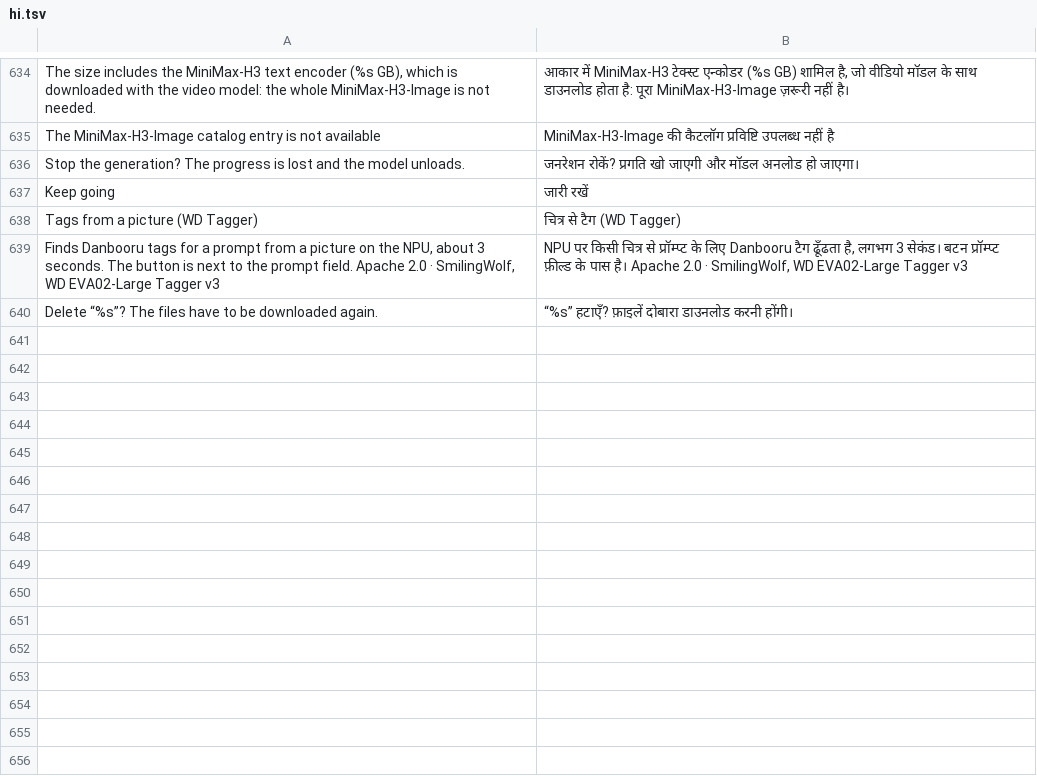
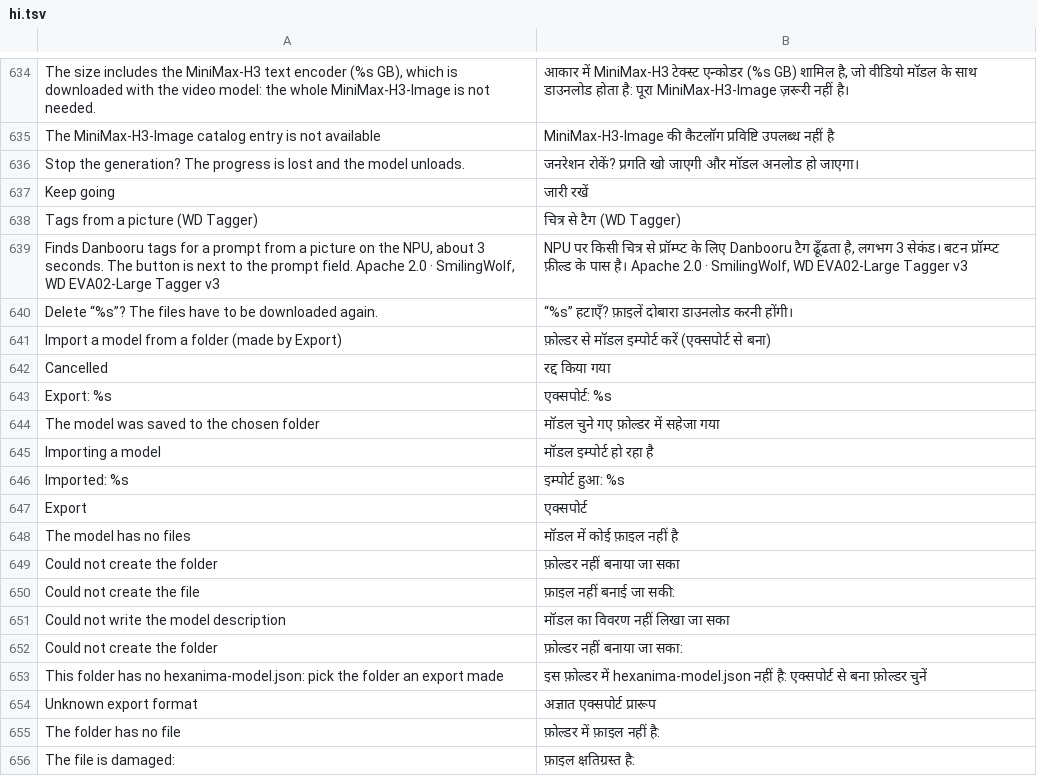
Before and after one commit to ayanoby/hexanima, a TSV file: app/assets/lang/hi.tsv, drawn as a sheet; only a part is shown, gaps mark what is left out; the diff names each change by its address in the sheet, - before the commit and + after, or states it on an @@ line.

Commit message:
Export and import of installed models to a folder (SD card, USB drive, PC backup)
- ModelIO: Export copies a model's files (as they are in files/, with sha256 and sizes in hexanima-model.json, written last) into a folder the user picks with the system folder picker; Import reads such a folder back, verifies size and sha256 of every file, rebuilds the sparse safetensors stub of Anima models and marks the model installed. Ref2VA takes the MiniMax-H3 text encoder along. The 4 step Qwen / MOSS add-ons are exported with their base pack
- Models screen: an Export link next to Delete, an Import button under the own-checkpoint button; a progress dialog with Cancel; a foreground service keeps the copy alive
- The weights are not run from the external folder: the NPU streams them from the phone's own storage
- Translations (11 languages)

```diff
--- a/app/assets/lang/hi.tsv
+++ b/app/assets/lang/hi.tsv
+row 641: Import a model from a folder (made by Export) | फ़ोल्डर से मॉडल इम्पोर्ट करें (एक्सपोर्ट से बना)
+row 642: Cancelled | रद्द किया गया
+row 643: Export: %s | एक्सपोर्ट: %s
+row 644: The model was saved to the chosen folder | मॉडल चुने गए फ़ोल्डर में सहेजा गया
+row 645: Importing a model | मॉडल इम्पोर्ट हो रहा है
+row 646: Imported: %s | इम्पोर्ट हुआ: %s
+row 647: Export | एक्सपोर्ट
+row 648: The model has no files | मॉडल में कोई फ़ाइल नहीं है
+row 649: Could not create the folder | फ़ोल्डर नहीं बनाया जा सका
+row 650: Could not create the file | फ़ाइल नहीं बनाई जा सकी:
+row 651: Could not write the model description | मॉडल का विवरण नहीं लिखा जा सका
+row 652: Could not create the folder | फ़ोल्डर नहीं बनाया जा सका:
+row 653: This folder has no hexanima-model.json: pick the folder an export made | इस फ़ोल्डर में hexanima-model.json नहीं है: एक्सपोर्ट से बना फ़ोल्डर चुनें
+row 654: Unknown export format | अज्ञात एक्सपोर्ट प्रारूप
+row 655: The folder has no file | फ़ोल्डर में फ़ाइल नहीं है:
+row 656: The file is damaged: | फ़ाइल क्षतिग्रस्त है:
```
Also changed, not shown: app/assets/lang/de.tsv, app/assets/lang/fr.tsv, 22 other files.
